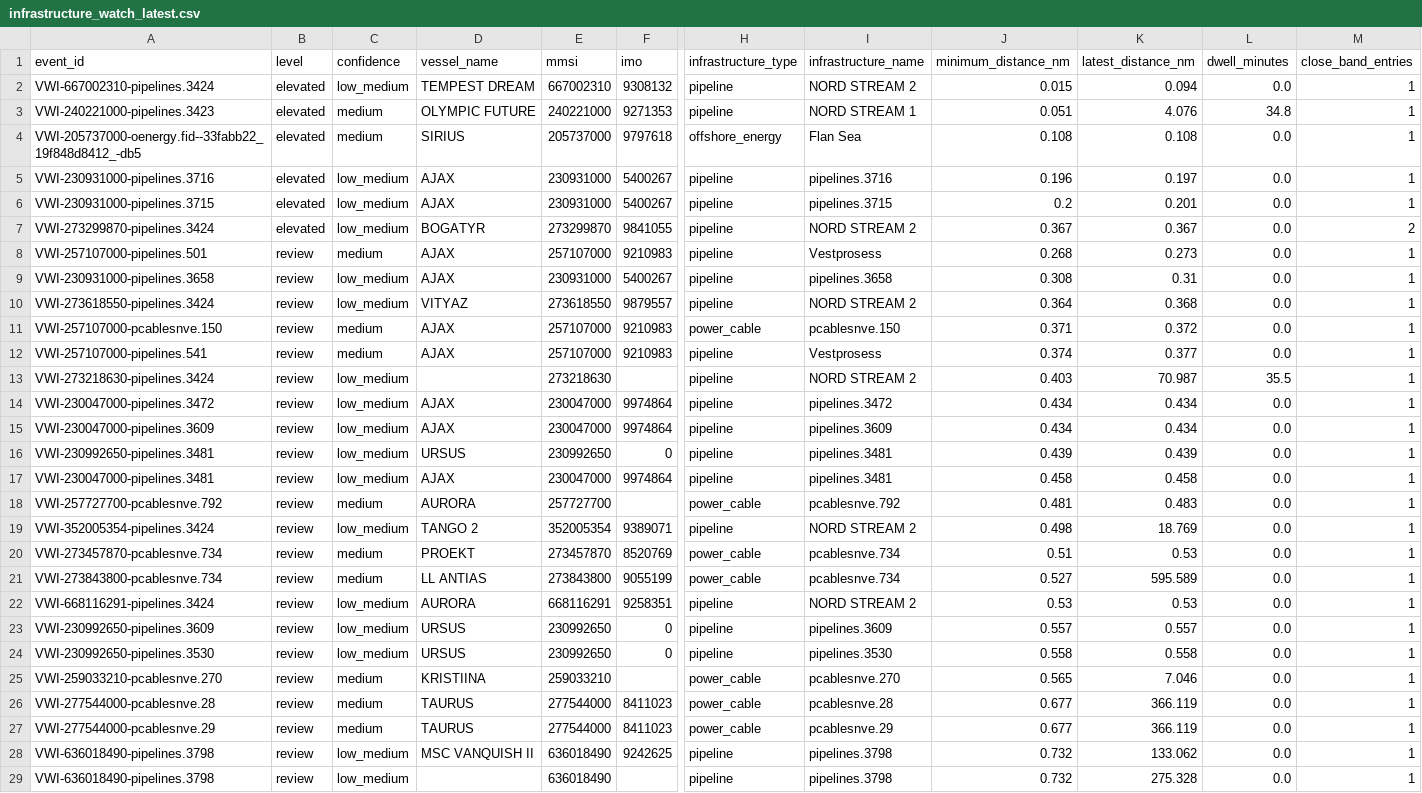
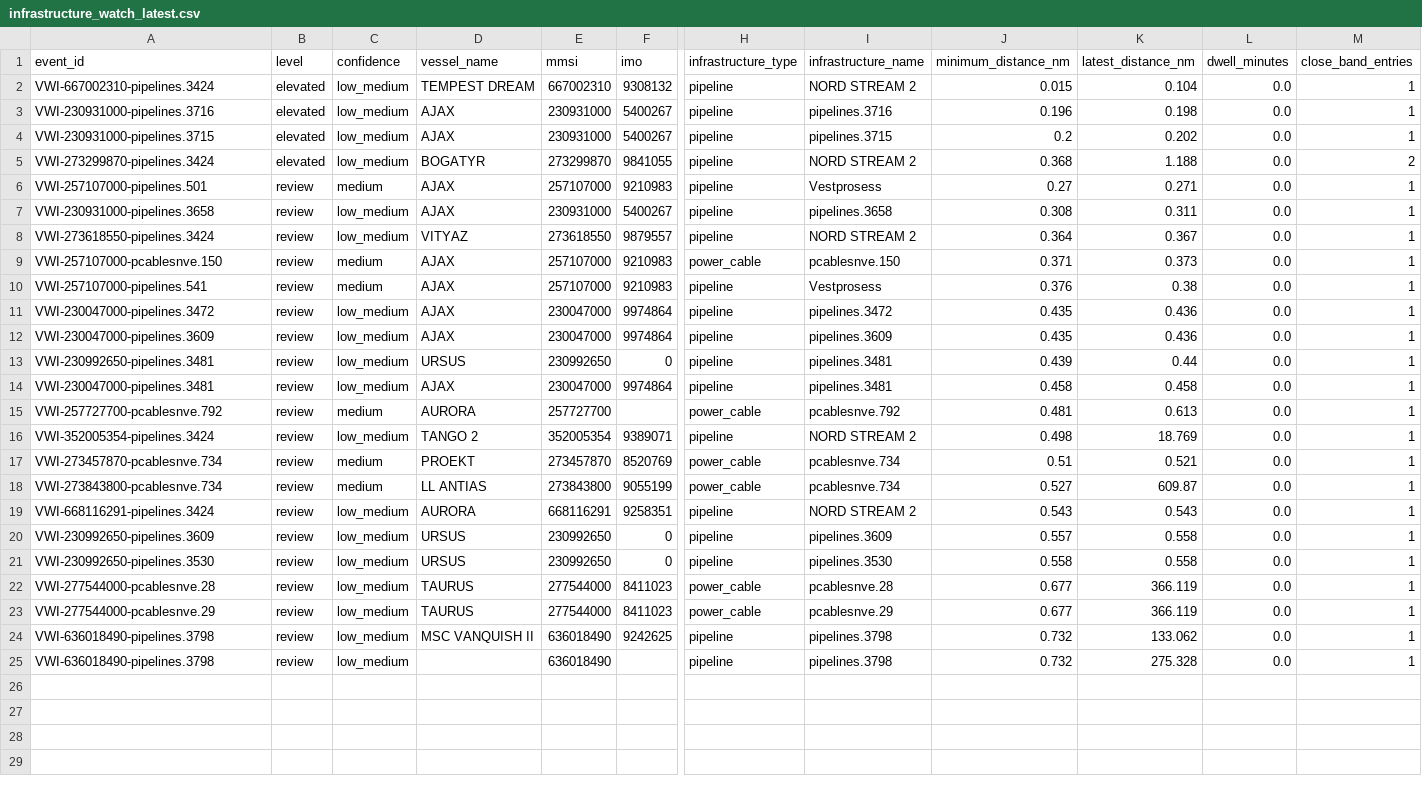
Before and after one commit to mowlsint/VoodooWhiskers, a CSV file: public/downloads/infrastructure_watch_latest.csv, drawn as a sheet; only a part is shown, gaps mark what is left out; removed rows and columns are numbered as before the commit, all else as after; rows hold the shown columns only; the diff names each change by its address in the sheet, - before the commit and + after, or states it on an @@ line.

```diff
--- a/public/downloads/infrastructure_watch_latest.csv
+++ b/public/downloads/infrastructure_watch_latest.csv
-K2 (latest_distance_nm): 0.094
+K2 (latest_distance_nm): 0.104
-row 3: VWI-240221000-pipelines.3423 | elevated | medium | OLYMPIC FUTURE | 240221000 | 9271353 | pipeline | NORD STREAM 1 | 0.051 | 4.076 | 34.8 | 1
-row 4: VWI-205737000-oenergy.fid--33fabb22_19f848d8412_-db5 | elevated | medium | SIRIUS | 205737000 | 9797618 | offshore_energy | Flan Sea | 0.108 | 0.108 | 0.0 | 1
-K3 (latest_distance_nm): 0.197
+K3 (latest_distance_nm): 0.198
-K4 (latest_distance_nm): 0.201
+K4 (latest_distance_nm): 0.202
-J5 (minimum_distance_nm): 0.367
+J5 (minimum_distance_nm): 0.368
-K5 (latest_distance_nm): 0.367
+K5 (latest_distance_nm): 1.188
-J6 (minimum_distance_nm): 0.268
+J6 (minimum_distance_nm): 0.27
-K6 (latest_distance_nm): 0.273
+K6 (latest_distance_nm): 0.271
-K7 (latest_distance_nm): 0.31
+K7 (latest_distance_nm): 0.311
-K8 (latest_distance_nm): 0.368
+K8 (latest_distance_nm): 0.367
-K9 (latest_distance_nm): 0.372
+K9 (latest_distance_nm): 0.373
-J10 (minimum_distance_nm): 0.374
+J10 (minimum_distance_nm): 0.376
-K10 (latest_distance_nm): 0.377
+K10 (latest_distance_nm): 0.38
-row 13: VWI-273218630-pipelines.3424 | review | low_medium |  | 273218630 |  | pipeline | NORD STREAM 2 | 0.403 | 70.987 | 35.5 | 1
-J11:J12 (minimum_distance_nm): 0.434
+J11:J12 (minimum_distance_nm): 0.435
-K11:K12 (latest_distance_nm): 0.434
+K11:K12 (latest_distance_nm): 0.436
-K13 (latest_distance_nm): 0.439
+K13 (latest_distance_nm): 0.44
-K15 (latest_distance_nm): 0.483
+K15 (latest_distance_nm): 0.613
-K17 (latest_distance_nm): 0.53
+K17 (latest_distance_nm): 0.521
-K18 (latest_distance_nm): 595.589
+K18 (latest_distance_nm): 609.87
-J19 (minimum_distance_nm): 0.53
+J19 (minimum_distance_nm): 0.543
-K19 (latest_distance_nm): 0.53
+K19 (latest_distance_nm): 0.543
-K20 (latest_distance_nm): 0.557
+K20 (latest_distance_nm): 0.558
-row 25: VWI-259033210-pcablesnve.270 | review | medium | KRISTIINA | 259033210 |  | power_cable | pcablesnve.270 | 0.565 | 7.046 | 0.0 | 1
-C22:C23 (confidence): medium
+C22:C23 (confidence): low_medium
```
Also changed, not shown: public/downloads/voi_list_latest.csv, 24 other files.
